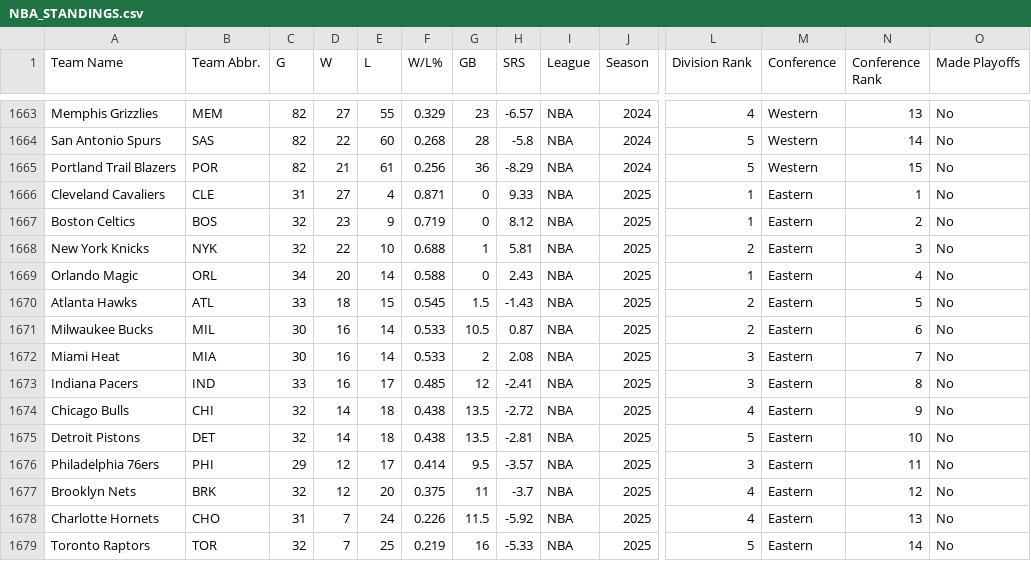
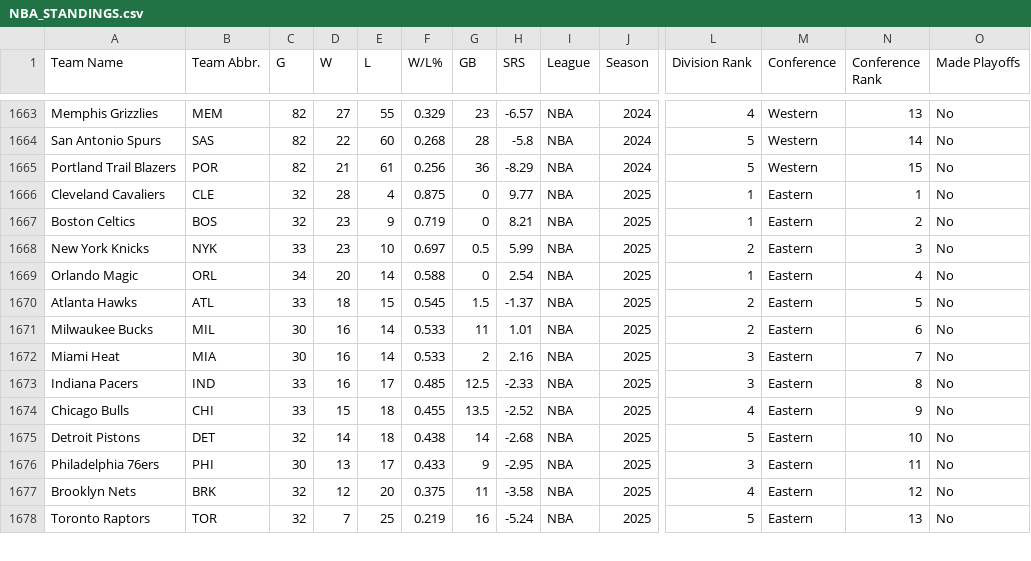
Before and after one commit to djvn2002/Basketball_Database, a CSV file: NBA/LEAGUE/NBA_STANDINGS.csv, drawn as a sheet; only a part is shown, gaps mark what is left out; removed rows and columns are numbered as before the commit, all else as after; rows hold the shown columns only; the diff covers the shown part only; the diff names each change by its address in the sheet, - before the commit and + after, or states it on an @@ line.

Commit message:
Standings Data Updated at Tue 12/31/2024 23:07:28.83

```diff
--- a/NBA/LEAGUE/NBA_STANDINGS.csv
+++ b/NBA/LEAGUE/NBA_STANDINGS.csv
-C1666 (G): 31
+C1666 (G): 32
-D1666 (W): 27
+D1666 (W): 28
-F1666 (W/L%): 0.871
+F1666 (W/L%): 0.875
-H1666 (SRS): 9.33
+H1666 (SRS): 9.77
-H1667 (SRS): 8.12
+H1667 (SRS): 8.21
-C1668 (G): 32
+C1668 (G): 33
-D1668 (W): 22
+D1668 (W): 23
-F1668 (W/L%): 0.688
+F1668 (W/L%): 0.697
-G1668 (GB): 1
+G1668 (GB): 0.5
-H1668 (SRS): 5.81
+H1668 (SRS): 5.99
-H1669 (SRS): 2.43
+H1669 (SRS): 2.54
-H1670 (SRS): -1.43
+H1670 (SRS): -1.37
-G1671 (GB): 10.5
+G1671 (GB): 11
-H1671 (SRS): 0.87
+H1671 (SRS): 1.01
-H1672 (SRS): 2.08
+H1672 (SRS): 2.16
-G1673 (GB): 12
+G1673 (GB): 12.5
-H1673 (SRS): -2.41
+H1673 (SRS): -2.33
-C1674 (G): 32
+C1674 (G): 33
-D1674 (W): 14
+D1674 (W): 15
-F1674 (W/L%): 0.438
+F1674 (W/L%): 0.455
-H1674 (SRS): -2.72
+H1674 (SRS): -2.52
-G1675 (GB): 13.5
+G1675 (GB): 14
-H1675 (SRS): -2.81
+H1675 (SRS): -2.68
-C1676 (G): 29
+C1676 (G): 30
-D1676 (W): 12
+D1676 (W): 13
-F1676 (W/L%): 0.414
+F1676 (W/L%): 0.433
-G1676 (GB): 9.5
+G1676 (GB): 9
-H1676 (SRS): -3.57
+H1676 (SRS): -2.95
-H1677 (SRS): -3.7
+H1677 (SRS): -3.58
-row 1678: Charlotte Hornets | CHO | 31 | 7 | 24 | 0.226 | 11.5 | -5.92 | NBA | 2025 | 4 | Eastern | 13 | No
-H1678 (SRS): -5.33
+H1678 (SRS): -5.24
-N1678 (Conference Rank): 14
+N1678 (Conference Rank): 13
```
Also changed, not shown: 2 added rows, 1 removed row and 53 edited cells elsewhere in this file.
